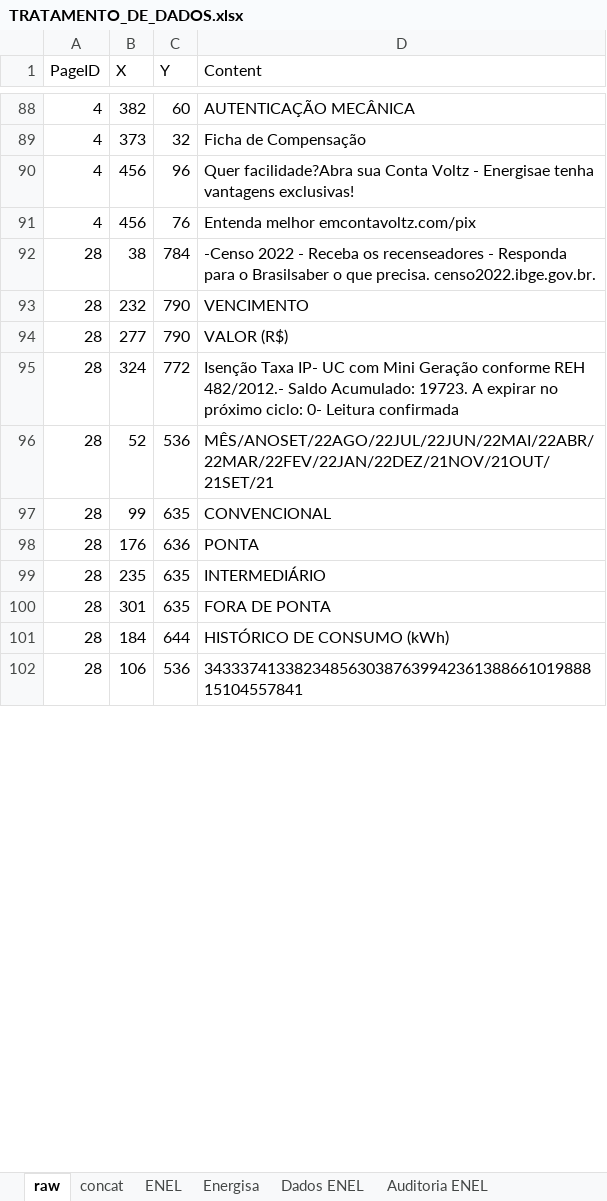
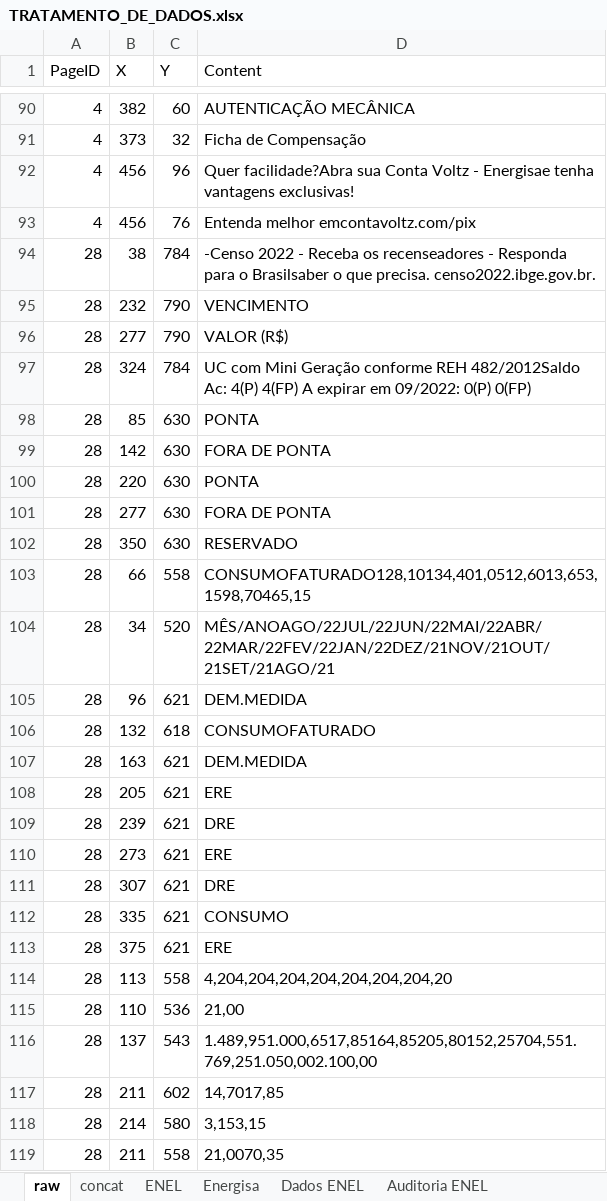
Before and after one commit to andreguarialm/PDF_Miner-Faturas_Energia, an Excel workbook: TRATAMENTO_DE_DADOS.xlsx, sheet raw, drawn as a sheet; only a part is shown, gaps mark what is left out; values as stored, in another font and other column widths than the file's, no borders; removed rows and columns are numbered as before the commit, all else as after; the diff covers the shown part only; the diff names each change by its address in the sheet, - before the commit and + after, or states it on an @@ line.

```diff
--- a/TRATAMENTO_DE_DADOS.xlsx (sheet raw)
+++ b/TRATAMENTO_DE_DADOS.xlsx (sheet raw)
-C97 (Y): 772
+C97 (Y): 784
-D97 (Content): Isenção Taxa IP- UC com Mini Geração conforme REH 482/2012.- Saldo Acumulado: 19723. A expirar no próximo ciclo: 0- Leitura confirmada
+D97 (Content): UC com Mini Geração conforme REH 482/2012Saldo Ac: 4(P) 4(FP) A expirar em 09/2022: 0(P) 0(FP)
-row 96: 28 | 52 | 536 | MÊS/ANOSET/22AGO/22JUL/22JUN/22MAI/22ABR/22MAR/22FEV/22JAN/22DEZ/21NOV/21OUT/21SET/21
-row 97: 28 | 99 | 635 | CONVENCIONAL
-B98 (X): 176
+B98 (X): 85
-C98 (Y): 636
+C98 (Y): 630
-row 99: 28 | 235 | 635 | INTERMEDIÁRIO
-B99 (X): 301
+B99 (X): 142
-C99 (Y): 635
+C99 (Y): 630
+row 100: 28 | 220 | 630 | PONTA
+row 101: 28 | 277 | 630 | FORA DE PONTA
+row 102: 28 | 350 | 630 | RESERVADO
+row 103: 28 | 66 | 558 | CONSUMOFATURADO128,10134,401,0512,6013,653,1598,70465,15
+row 104: 28 | 34 | 520 | MÊS/ANOAGO/22JUL/22JUN/22MAI/22ABR/22MAR/22FEV/22JAN/22DEZ/21NOV/21OUT/21SET/21AGO/21
+row 105: 28 | 96 | 621 | DEM.MEDIDA
-B106 (X): 184
+B106 (X): 132
-C106 (Y): 644
+C106 (Y): 618
-D106 (Content): HISTÓRICO DE CONSUMO (kWh)
+D106 (Content): CONSUMOFATURADO
+row 107: 28 | 163 | 621 | DEM.MEDIDA
+row 108: 28 | 205 | 621 | ERE
+row 109: 28 | 239 | 621 | DRE
+row 110: 28 | 273 | 621 | ERE
+row 111: 28 | 307 | 621 | DRE
+row 112: 28 | 335 | 621 | CONSUMO
+row 113: 28 | 375 | 621 | ERE
+row 114: 28 | 113 | 558 | 4,204,204,204,204,204,204,204,20
-B115 (X): 106
+B115 (X): 110
-D115 (Content): 343337413382348563038763994236138866101988815104557841
+D115 (Content): 21,00
+row 116: 28 | 137 | 543 | 1.489,951.000,6517,85164,85205,80152,25704,551.769,251.050,002.100,00
+row 117: 28 | 211 | 602 | 14,7017,85
+row 118: 28 | 214 | 580 | 3,153,15
+row 119: 28 | 211 | 558 | 21,0070,35
```
Also changed, not shown: 14 added rows, 29 removed rows, 1 moved row and 107 edited cells elsewhere in this sheet, sheet Energisa, sheet concat, sheet Dados Energisa, sheet Auditoria Energisa, sheet Dados ENEL, sheet ENEL, formulas that keep their value, dados_fatura.xlsx, 2 other files.
